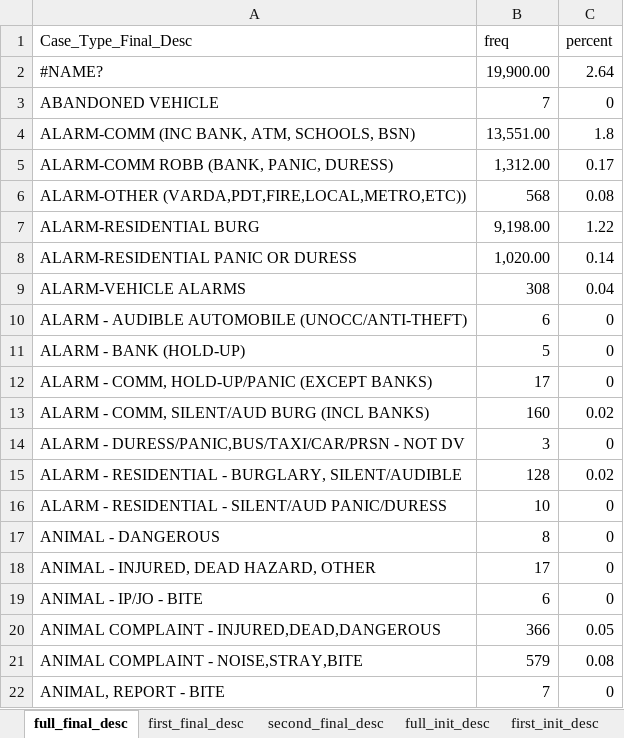
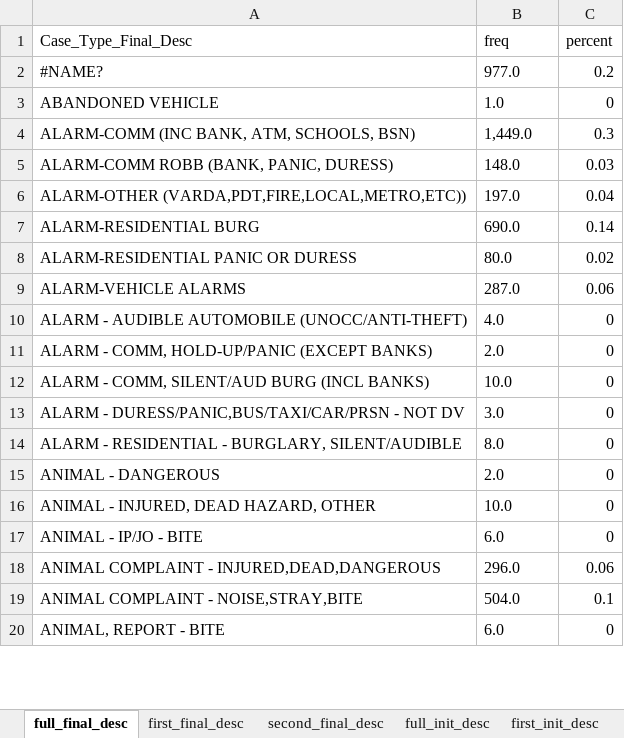
Before and after one commit to francine-stephens/seattle911, an Excel workbook: CAD19_case_descriptions.xlsx, sheet full_final_desc, drawn as a sheet; only a part is shown; values as stored, in another font and other column widths than the file's, no borders; removed rows and columns are numbered as before the commit, all else as after; the diff covers the shown part only; the diff names each change by its address in the sheet, - before the commit and + after, or states it on an @@ line.

```diff
--- a/CAD19_case_descriptions.xlsx (sheet full_final_desc)
+++ b/CAD19_case_descriptions.xlsx (sheet full_final_desc)
-B2 (freq): 19,900.00
+B2 (freq): 977.0
-C2 (percent): 2.64
+C2 (percent): 0.2
-B3 (freq): 7
+B3 (freq): 1.0
-B4 (freq): 13,551.00
+B4 (freq): 1,449.0
-C4 (percent): 1.8
+C4 (percent): 0.3
-B5 (freq): 1,312.00
+B5 (freq): 148.0
-C5 (percent): 0.17
+C5 (percent): 0.03
-B6 (freq): 568
+B6 (freq): 197.0
-C6 (percent): 0.08
+C6 (percent): 0.04
-B7 (freq): 9,198.00
+B7 (freq): 690.0
-C7 (percent): 1.22
+C7 (percent): 0.14
-B8 (freq): 1,020.00
+B8 (freq): 80.0
-C8 (percent): 0.14
+C8 (percent): 0.02
-B9 (freq): 308
+B9 (freq): 287.0
-C9 (percent): 0.04
+C9 (percent): 0.06
-B10 (freq): 6
+B10 (freq): 4.0
-row 11: ALARM - BANK (HOLD-UP) | 5 | 0
-B11 (freq): 17
+B11 (freq): 2.0
-B12 (freq): 160
+B12 (freq): 10.0
-C12 (percent): 0.02
+C12 (percent): 0
-B13 (freq): 3
+B13 (freq): 3.0
-B14 (freq): 128
+B14 (freq): 8.0
-C14 (percent): 0.02
+C14 (percent): 0
-row 16: ALARM - RESIDENTIAL - SILENT/AUD PANIC/DURESS | 10 | 0
-B15 (freq): 8
+B15 (freq): 2.0
-B16 (freq): 17
+B16 (freq): 10.0
-B17 (freq): 6
+B17 (freq): 6.0
-B18 (freq): 366
+B18 (freq): 296.0
-C18 (percent): 0.05
+C18 (percent): 0.06
-B19 (freq): 579
+B19 (freq): 504.0
-C19 (percent): 0.08
+C19 (percent): 0.1
-B20 (freq): 7
+B20 (freq): 6.0
```
Also changed, not shown: 21 removed rows and 471 edited cells elsewhere in this sheet, sheet second_final_desc, sheet full_init_desc, sheet second_init_desc, sheet first_final_desc, sheet first_init_desc, 1 other file.
